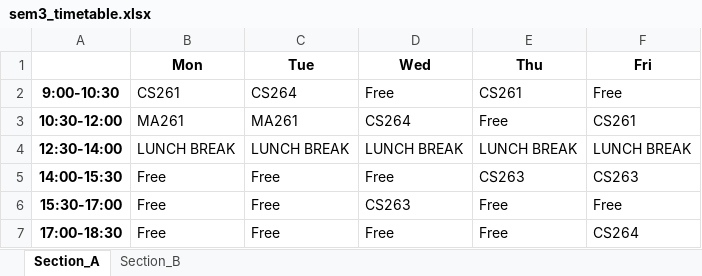
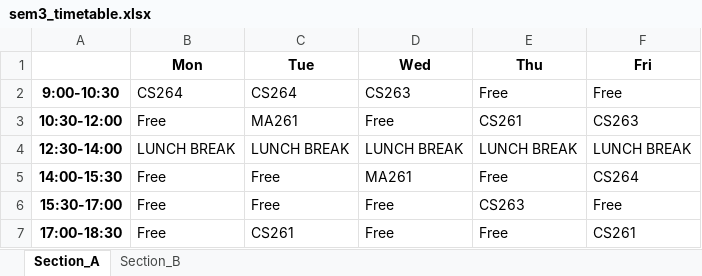
Before and after one commit to rishita7558/timetable-generator-Logic-Beyond, an Excel workbook: backend/output_timetables/sem3_timetable.xlsx, sheet Section_A, drawn as a sheet; values as stored, in another font and other column widths than the file's, no borders; the diff names each change by its address in the sheet, - before the commit and + after, or states it on an @@ line.

```diff
--- a/backend/output_timetables/sem3_timetable.xlsx (sheet Section_A)
+++ b/backend/output_timetables/sem3_timetable.xlsx (sheet Section_A)
-B2 (Mon): CS261
+B2 (Mon): CS264
-D2 (Wed): Free
+D2 (Wed): CS263
-E2 (Thu): CS261
+E2 (Thu): Free
-B3 (Mon): MA261
+B3 (Mon): Free
-D3 (Wed): CS264
+D3 (Wed): Free
-E3 (Thu): Free
+E3 (Thu): CS261
-F3 (Fri): CS261
+F3 (Fri): CS263
-D5 (Wed): Free
+D5 (Wed): MA261
-E5 (Thu): CS263
+E5 (Thu): Free
-F5 (Fri): CS263
+F5 (Fri): CS264
-D6 (Wed): CS263
+D6 (Wed): Free
-E6 (Thu): Free
+E6 (Thu): CS263
-C7 (Tue): Free
+C7 (Tue): CS261
-F7 (Fri): CS264
+F7 (Fri): CS261
```
Also changed, not shown: sheet Section_B, backend/output_timetables/sem5_timetable.xlsx, backend/output_timetables/sem7_timetable.xlsx, 4 other files.
